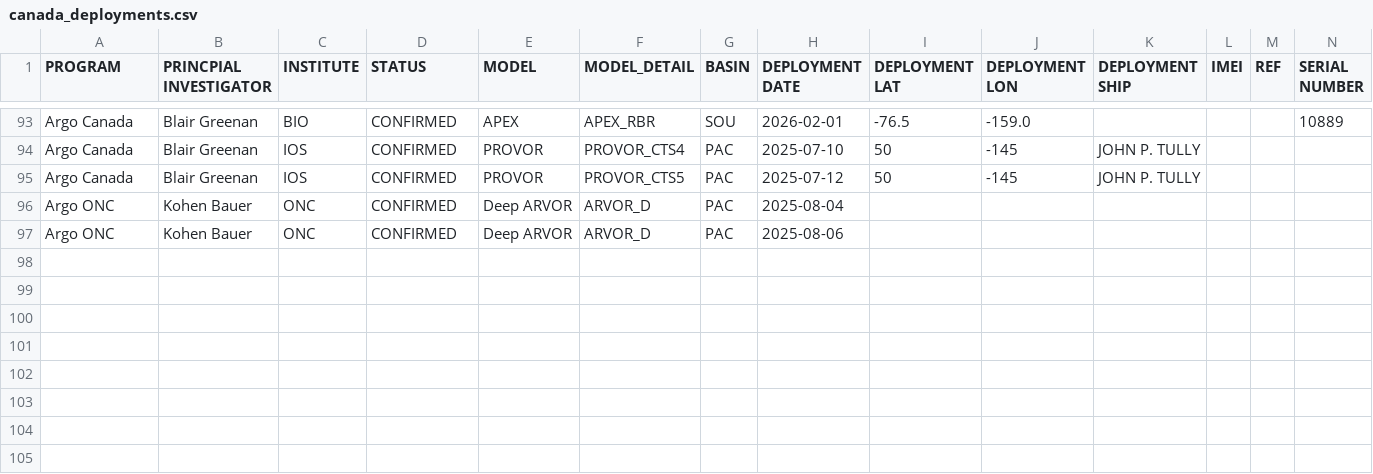
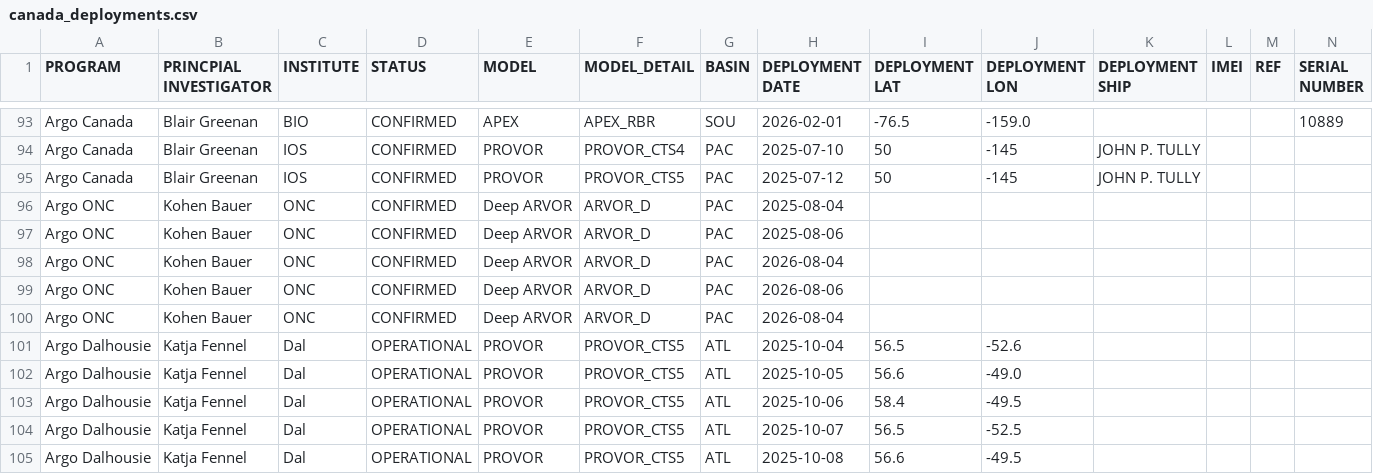
Before and after one commit to ArgoCanada/blog, a CSV file: deployment/canada_deployments.csv, drawn as a sheet; only a part is shown, gaps mark what is left out.

Commit message:
dal floats, small deployment page changes

```diff
--- a/deployment/canada_deployments.csv
+++ b/deployment/canada_deployments.csv
@@ -97 +97,9 @@ Argo ONC,Kohen Bauer,ONC,CONFIRMED,Deep ARVOR,ARVOR_D,PAC,2025-08-04,,,,,,
 Argo ONC,Kohen Bauer,ONC,CONFIRMED,Deep ARVOR,ARVOR_D,PAC,2025-08-06,,,,,,
+Argo ONC,Kohen Bauer,ONC,CONFIRMED,Deep ARVOR,ARVOR_D,PAC,2026-08-04,,,,,,
+Argo ONC,Kohen Bauer,ONC,CONFIRMED,Deep ARVOR,ARVOR_D,PAC,2026-08-06,,,,,,
+Argo ONC,Kohen Bauer,ONC,CONFIRMED,Deep ARVOR,ARVOR_D,PAC,2026-08-04,,,,,,
+Argo Dalhousie,Katja Fennel,Dal,OPERATIONAL,PROVOR,PROVOR_CTS5,ATL,2025-10-04,56.5,-52.6,,,,
+Argo Dalhousie,Katja Fennel,Dal,OPERATIONAL,PROVOR,PROVOR_CTS5,ATL,2025-10-05,56.6,-49.0,,,,
+Argo Dalhousie,Katja Fennel,Dal,OPERATIONAL,PROVOR,PROVOR_CTS5,ATL,2025-10-06,58.4,-49.5,,,,
+Argo Dalhousie,Katja Fennel,Dal,OPERATIONAL,PROVOR,PROVOR_CTS5,ATL,2025-10-07,56.5,-52.5,,,,
+Argo Dalhousie,Katja Fennel,Dal,OPERATIONAL,PROVOR,PROVOR_CTS5,ATL,2025-10-08,56.6,-49.5,,,,
```
Also changed, not shown: 1 other file.
